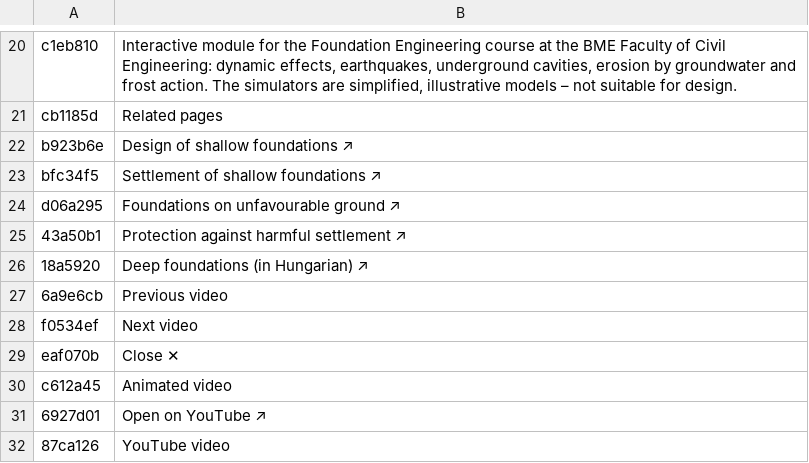
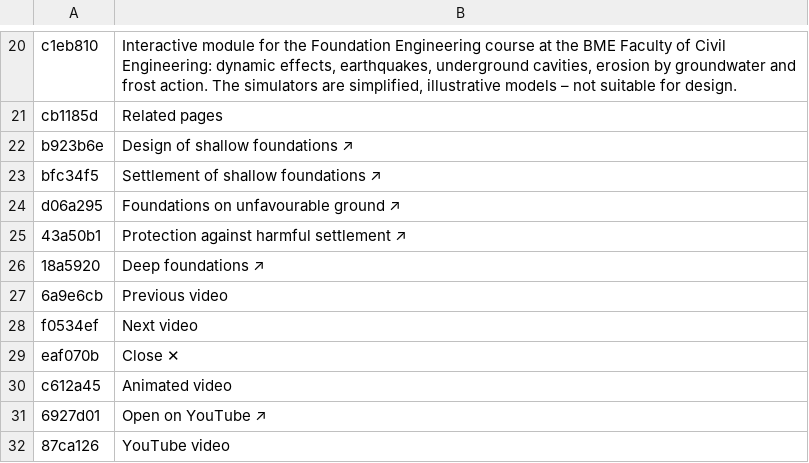
Before and after one commit to MBalika/sikalapokaterohatasok, a TSV file: _src/i18n/en_01.tsv, drawn as a sheet; only a part is shown, gaps mark what is left out.

```diff
--- a/_src/i18n/en_01.tsv
+++ b/_src/i18n/en_01.tsv
@@ -25,3 +25,3 @@ d06a295	Foundations on unfavourable ground ↗
 43a50b1	Protection against harmful settlement ↗
-18a5920	Deep foundations (in Hungarian) ↗
+18a5920	Deep foundations ↗
 6a9e6cb	Previous video
```
Also changed, not shown: 2 other files.
